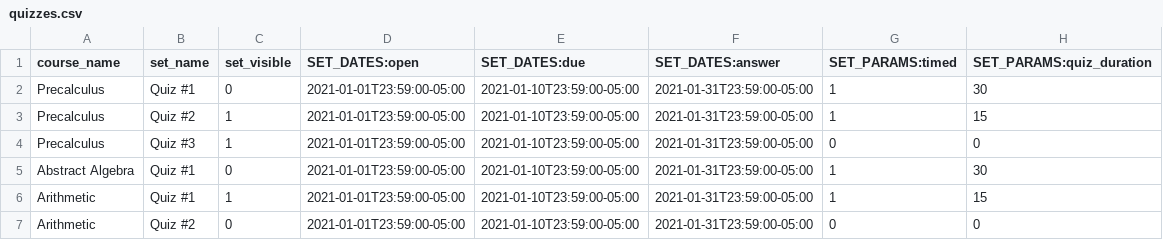
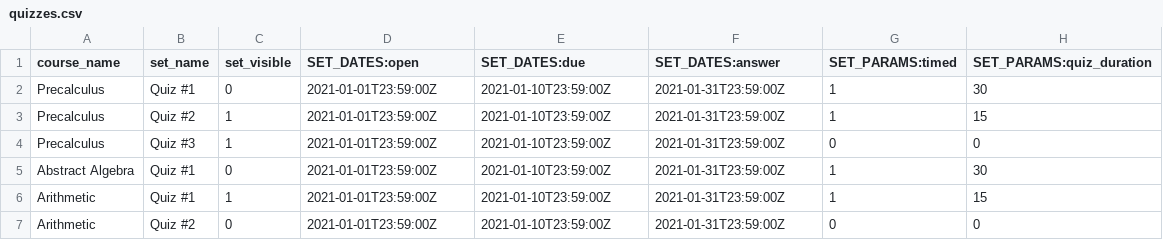
Before and after one commit to openwebwork/webwork3, a CSV file: t/db/sample_data/quizzes.csv, drawn as a sheet.

```diff
--- a/t/db/sample_data/quizzes.csv
+++ b/t/db/sample_data/quizzes.csv
@@ -1,7 +1,7 @@
 course_name,set_name,set_visible,SET_DATES:open,SET_DATES:due,SET_DATES:answer,SET_PARAMS:timed,SET_PARAMS:quiz_duration
-Precalculus,"Quiz #1",0,2021-01-01T23:59:00-05:00,2021-01-10T23:59:00-05:00,2021-01-31T23:59:00-05:00,1,30
-Precalculus,"Quiz #2",1,2021-01-01T23:59:00-05:00,2021-01-10T23:59:00-05:00,2021-01-31T23:59:00-05:00,1,15
-Precalculus,"Quiz #3",1,2021-01-01T23:59:00-05:00,2021-01-10T23:59:00-05:00,2021-01-31T23:59:00-05:00,0,0
-"Abstract Algebra","Quiz #1",0,2021-01-01T23:59:00-05:00,2021-01-10T23:59:00-05:00,2021-01-31T23:59:00-05:00,1,30
-Arithmetic,"Quiz #1",1,2021-01-01T23:59:00-05:00,2021-01-10T23:59:00-05:00,2021-01-31T23:59:00-05:00,1,15
-Arithmetic,"Quiz #2",0,2021-01-01T23:59:00-05:00,2021-01-10T23:59:00-05:00,2021-01-31T23:59:00-05:00,0,0
+Precalculus,"Quiz #1",0,2021-01-01T23:59:00Z,2021-01-10T23:59:00Z,2021-01-31T23:59:00Z,1,30
+Precalculus,"Quiz #2",1,2021-01-01T23:59:00Z,2021-01-10T23:59:00Z,2021-01-31T23:59:00Z,1,15
+Precalculus,"Quiz #3",1,2021-01-01T23:59:00Z,2021-01-10T23:59:00Z,2021-01-31T23:59:00Z,0,0
+"Abstract Algebra","Quiz #1",0,2021-01-01T23:59:00Z,2021-01-10T23:59:00Z,2021-01-31T23:59:00Z,1,30
+Arithmetic,"Quiz #1",1,2021-01-01T23:59:00Z,2021-01-10T23:59:00Z,2021-01-31T23:59:00Z,1,15
+Arithmetic,"Quiz #2",0,2021-01-01T23:59:00Z,2021-01-10T23:59:00Z,2021-01-31T23:59:00Z,0,0
```
Also changed, not shown: t/db/sample_data/hw_sets.csv, t/db/sample_data/review_sets.csv, 5 other files.
